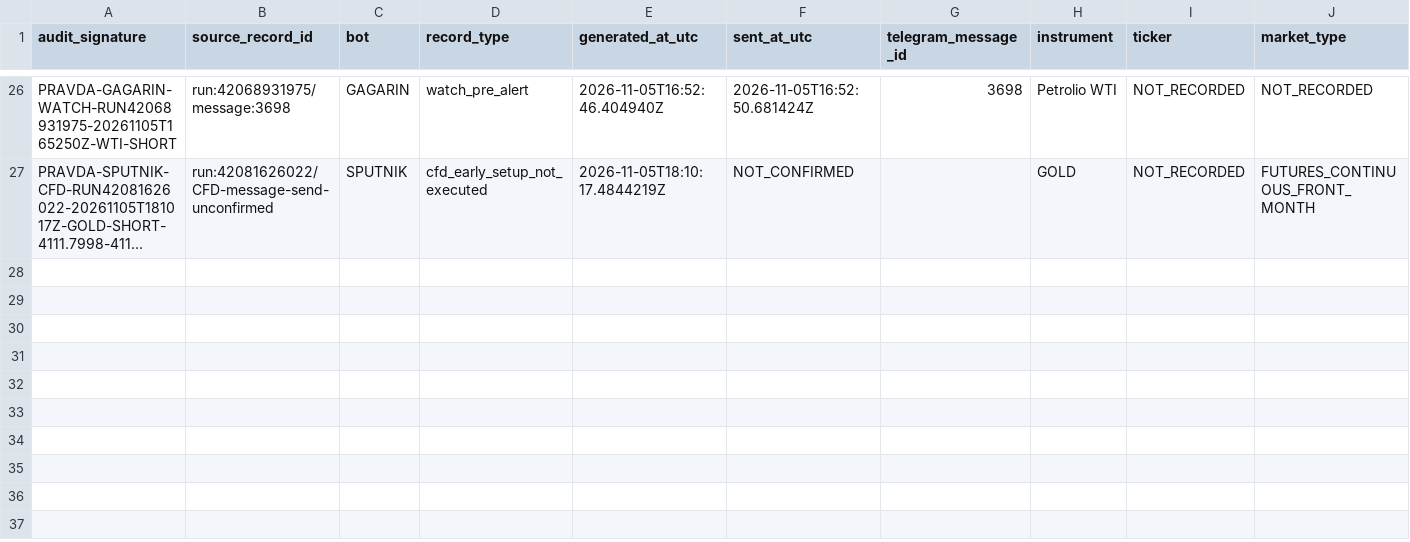
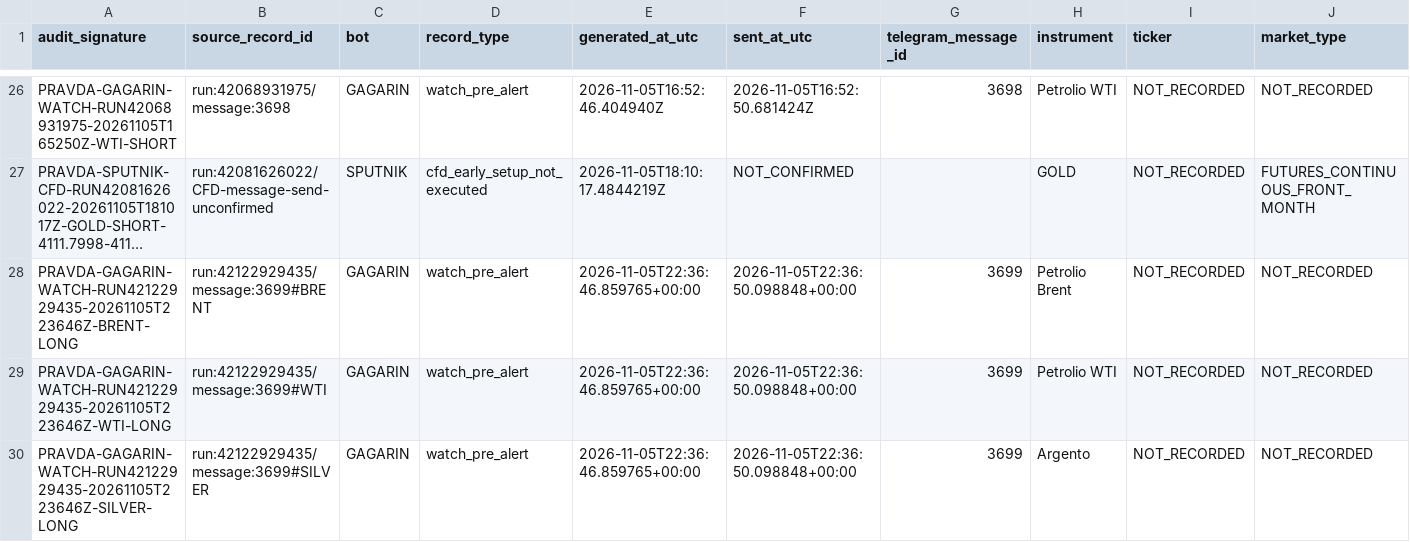
Before and after one commit to andreameloni1984-sys/trump-trucker, a CSV file: reports/pravda-signal-ledger-2026-11-05.csv, drawn as a sheet; only a part is shown, gaps mark what is left out; long unchanged cells end in …; rows hold the shown columns only; the diff names each change by its address in the sheet, - before the commit and + after, or states it on an @@ line.

Commit message:
docs(pravda): record Gagarin 22:36 UTC WATCH candidates

```diff
--- a/reports/pravda-signal-ledger-2026-11-05.csv
+++ b/reports/pravda-signal-ledger-2026-11-05.csv
+row 28: PRAVDA-GAGARIN-WATCH-RUN42122929435-20261105T223646Z-BRENT-LONG | run:42122929435/message:3699#BRENT | GAGARIN | watch_pre_alert | 2026-11-05T22:36:46.859765+00:00 | 2026-11-05T22:36:50.098848+00:00 | 3699 | Petrolio Brent | NOT_RECORDED | NOT_RECORDED
+row 29: PRAVDA-GAGARIN-WATCH-RUN42122929435-20261105T223646Z-WTI-LONG | run:42122929435/message:3699#WTI | GAGARIN | watch_pre_alert | 2026-11-05T22:36:46.859765+00:00 | 2026-11-05T22:36:50.098848+00:00 | 3699 | Petrolio WTI | NOT_RECORDED | NOT_RECORDED
+row 30: PRAVDA-GAGARIN-WATCH-RUN42122929435-20261105T223646Z-SILVER-LONG | run:42122929435/message:3699#SILVER | GAGARIN | watch_pre_alert | 2026-11-05T22:36:46.859765+00:00 | 2026-11-05T22:36:50.098848+00:00 | 3699 | Argento | NOT_RECORDED | NOT_RECORDED
```
